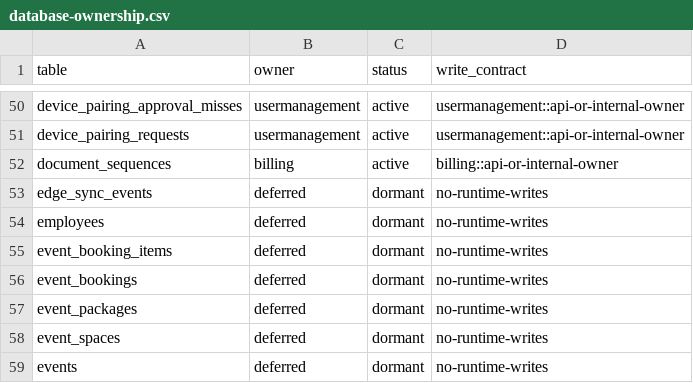
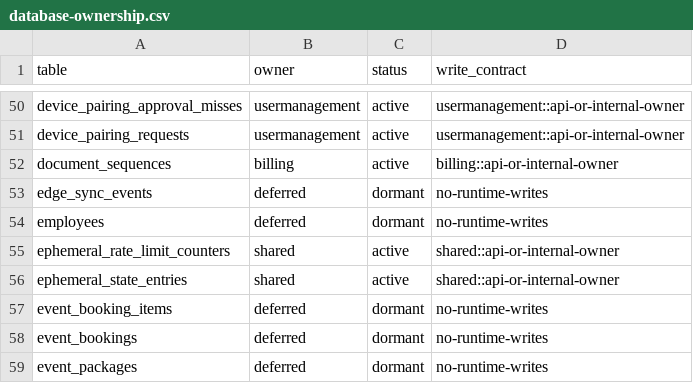
Before and after one commit to mwombeki6/peak, a CSV file: docs/architecture/database-ownership.csv, drawn as a sheet; only a part is shown, gaps mark what is left out; the shorter side is filled out with more unchanged rows; the diff names each change by its address in the sheet, - before the commit and + after, or states it on an @@ line.

```diff
--- a/docs/architecture/database-ownership.csv
+++ b/docs/architecture/database-ownership.csv
+row 55: ephemeral_rate_limit_counters | shared | active | shared::api-or-internal-owner
+row 56: ephemeral_state_entries | shared | active | shared::api-or-internal-owner
```
Also changed, not shown: 19 other files.
